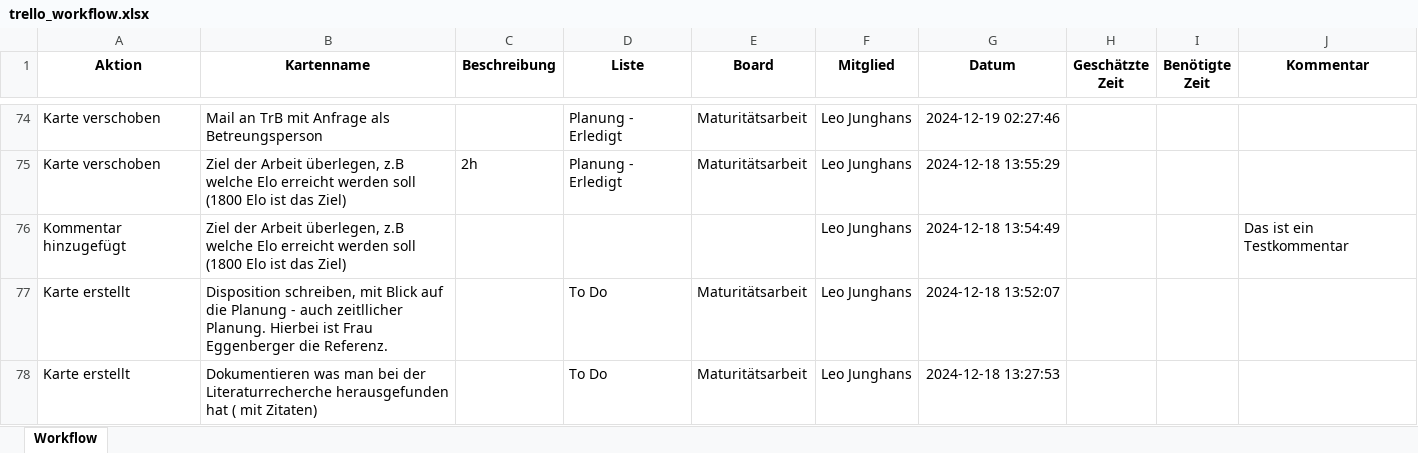
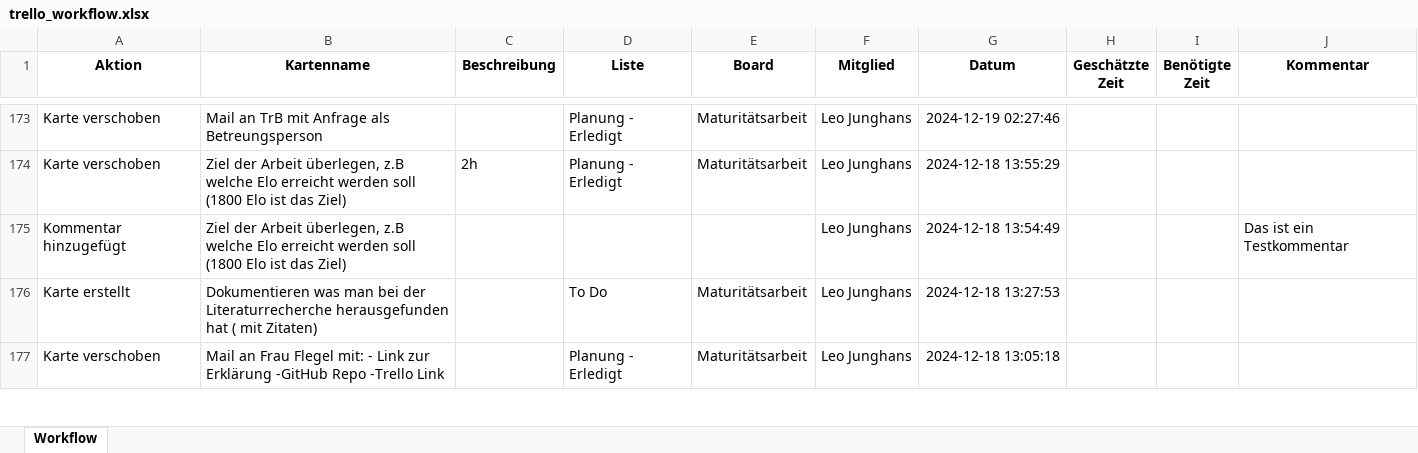
Before and after one commit to LeoJu06/OthelloZero, an Excel workbook: trello_workflow.xlsx, sheet Workflow, drawn as a sheet; only a part is shown, gaps mark what is left out; the shorter side is filled out with more unchanged rows; values as stored, in another font and other column widths than the file's, no borders; removed rows and columns are numbered as before the commit, all else as after; the diff covers the shown part only; the diff names each change by its address in the sheet, - before the commit and + after, or states it on an @@ line.

Commit message:
Latest trello workflow

```diff
--- a/trello_workflow.xlsx (sheet Workflow)
+++ b/trello_workflow.xlsx (sheet Workflow)
-row 77: Karte erstellt | Disposition schreiben, mit Blick auf die Planung - auch zeitllicher Planung. Hierbei ist Frau Eggenberger die Referenz. |  | To Do | Maturitätsarbeit | Leo Junghans | 2024-12-18 13:52:07
```
Also changed, not shown: 100 added rows, 11 removed rows and 1 moved row elsewhere in this sheet, 1 other file.
